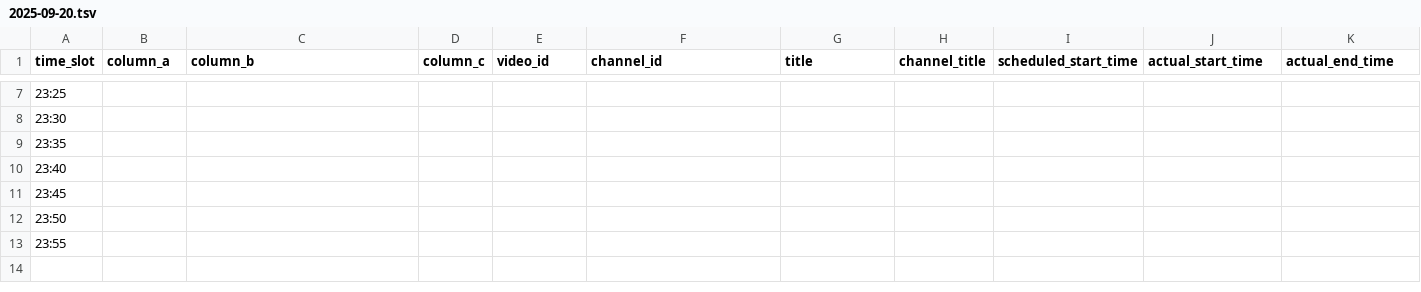
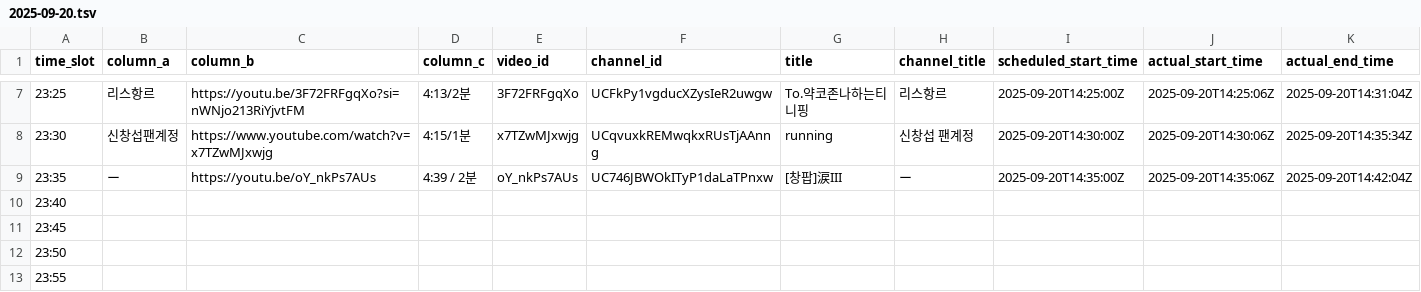
Before and after one commit to ChangpopWiki/premiere-relay-archive-data, a TSV file: 2025/09/2025-09-20.tsv, drawn as a sheet; only a part is shown, gaps mark what is left out; the diff covers the shown part only.

```diff
--- a/2025/09/2025-09-20.tsv
+++ b/2025/09/2025-09-20.tsv
@@ -7,4 +7,4 @@ time_slot	column_a	column_b	column_c	video_id	channel_id	title	channel_title	sch
-23:25										
-23:30										
-23:35										
+23:25	리스항르	https://youtu.be/3F72FRFgqXo?si=nWNjo213RiYjvtFM	4:13/2분	3F72FRFgqXo	UCFkPy1vgducXZysIeR2uwgw	To.약코존나하는티니핑	리스항르	2025-09-20T14:25:00Z	2025-09-20T14:25:06Z	2025-09-20T14:31:04Z
+23:30	신창섭팬계정	https://www.youtube.com/watch?v=x7TZwMJxwjg	4:15/1분	x7TZwMJxwjg	UCqvuxkREMwqkxRUsTjAAnng	running	"신창섭 팬계정"	2025-09-20T14:30:00Z	2025-09-20T14:30:06Z	2025-09-20T14:35:34Z
+23:35	ー	https://youtu.be/oY_nkPs7AUs	"4:39 / 2분"	oY_nkPs7AUs	UC746JBWOkITyP1daLaTPnxw	[창팝]涙III	ー	2025-09-20T14:35:00Z	2025-09-20T14:35:06Z	2025-09-20T14:42:04Z
 23:40										
```
Also changed, not shown: 29 edited cells elsewhere in this file, 1 other file.
